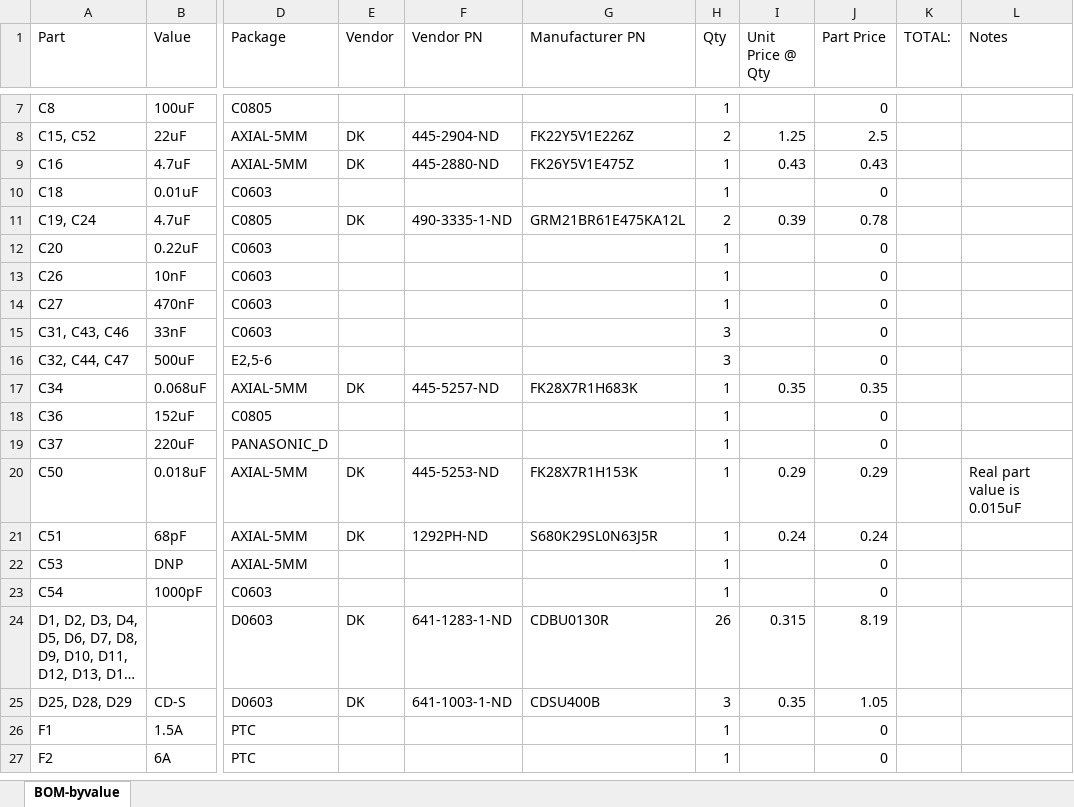
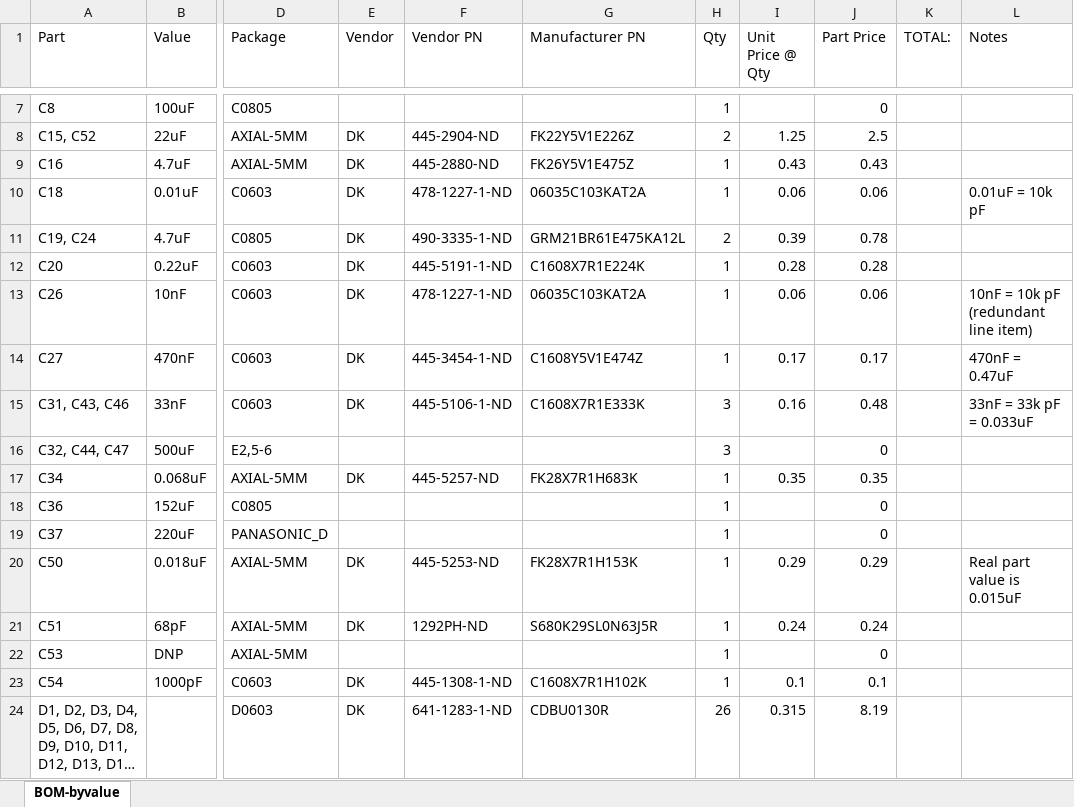
Before and after one commit to jbaker0428/Unified-Robotics-Development-Board, an Excel workbook: Documentation/BOM-byvalue.xlsx, sheet BOM-byvalue, drawn as a sheet; only a part is shown, gaps mark what is left out; the shorter side is filled out with more unchanged rows; long unchanged cells end in …; values as stored, in another font and other column widths than the file's, no borders; the diff covers the shown part only; the diff names each change by its address in the sheet, - before the commit and + after, or states it on an @@ line.

Commit message:
Rows 10, 12, 13, 14, and 15 filled in.

```diff
--- a/Documentation/BOM-byvalue.xlsx (sheet BOM-byvalue)
+++ b/Documentation/BOM-byvalue.xlsx (sheet BOM-byvalue)
-E10 (Vendor): (empty)
+E10 (Vendor): DK
-F10 (Vendor PN): (empty)
+F10 (Vendor PN): 478-1227-1-ND
-G10 (Manufacturer PN): (empty)
+G10 (Manufacturer PN): 06035C103KAT2A
-I10 (Unit Price @ Qty): (empty)
+I10 (Unit Price @ Qty): 0.06
-J10 (Part Price): 0
+J10 (Part Price): 0.06
-L10 (Notes): (empty)
+L10 (Notes): 0.01uF = 10k pF
-E12:E15 (Vendor): (empty)
+E12:E15 (Vendor): DK
-F12 (Vendor PN): (empty)
+F12 (Vendor PN): 445-5191-1-ND
-G12 (Manufacturer PN): (empty)
+G12 (Manufacturer PN): C1608X7R1E224K
-I12 (Unit Price @ Qty): (empty)
+I12 (Unit Price @ Qty): 0.28
-J12 (Part Price): 0
+J12 (Part Price): 0.28
-F13 (Vendor PN): (empty)
+F13 (Vendor PN): 478-1227-1-ND
-G13 (Manufacturer PN): (empty)
+G13 (Manufacturer PN): 06035C103KAT2A
-I13 (Unit Price @ Qty): (empty)
+I13 (Unit Price @ Qty): 0.06
-J13 (Part Price): 0
+J13 (Part Price): 0.06
-L13 (Notes): (empty)
+L13 (Notes): 10nF = 10k pF (redundant line item)
-F14 (Vendor PN): (empty)
+F14 (Vendor PN): 445-3454-1-ND
-G14 (Manufacturer PN): (empty)
+G14 (Manufacturer PN): C1608Y5V1E474Z
-I14 (Unit Price @ Qty): (empty)
+I14 (Unit Price @ Qty): 0.17
-J14 (Part Price): 0
+J14 (Part Price): 0.17
-L14 (Notes): (empty)
+L14 (Notes): 470nF = 0.47uF
-F15 (Vendor PN): (empty)
+F15 (Vendor PN): 445-5106-1-ND
-G15 (Manufacturer PN): (empty)
+G15 (Manufacturer PN): C1608X7R1E333K
-I15 (Unit Price @ Qty): (empty)
+I15 (Unit Price @ Qty): 0.16
-J15 (Part Price): 0
+J15 (Part Price): 0.48
-L15 (Notes): (empty)
+L15 (Notes): 33nF = 33k pF = 0.033uF
-E23 (Vendor): (empty)
+E23 (Vendor): DK
-F23 (Vendor PN): (empty)
+F23 (Vendor PN): 445-1308-1-ND
-G23 (Manufacturer PN): (empty)
+G23 (Manufacturer PN): C1608X7R1H102K
-I23 (Unit Price @ Qty): (empty)
+I23 (Unit Price @ Qty): 0.1
-J23 (Part Price): 0
+J23 (Part Price): 0.1
```
Also changed, not shown: 1 edited cell elsewhere in this sheet.
